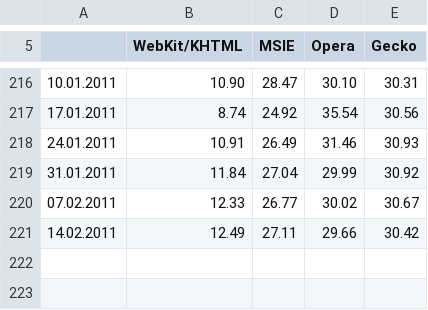
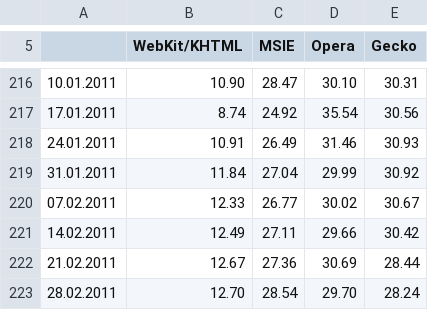
Before and after one commit to tymofij/ee-browsers, a CSV file: csv/russia.csv, drawn as a sheet; only a part is shown, gaps mark what is left out; the diff names each change by its address in the sheet, - before the commit and + after, or states it on an @@ line.

Commit message:
fresh data

```diff
--- a/csv/russia.csv
+++ b/csv/russia.csv
+row 222: 21.02.2011 | 12.67 | 27.36 | 30.69 | 28.44
+row 223: 28.02.2011 | 12.70 | 28.54 | 29.70 | 28.24
```
Also changed, not shown: csv/bulgaria.csv, csv/czech_republic.csv, 8 other files.
